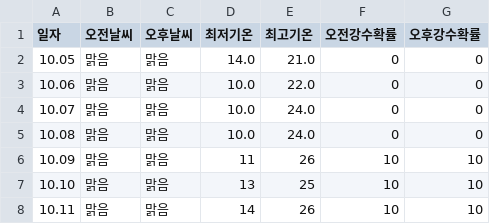
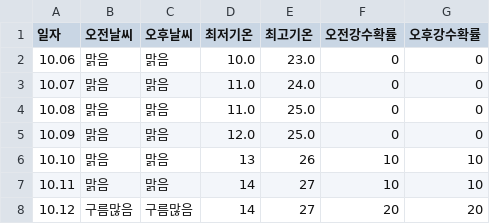
Before and after one commit to tndhrthwls12/Gangdong-infographic26, a CSV file: weather-data/weather_7days.csv, drawn as a sheet.

```diff
--- a/weather-data/weather_7days.csv
+++ b/weather-data/weather_7days.csv
@@ -1,8 +1,8 @@
 일자,오전날씨,오후날씨,최저기온,최고기온,오전강수확률,오후강수확률
-10.05,맑음,맑음,14.0,21.0,0,0
-10.06,맑음,맑음,10.0,22.0,0,0
-10.07,맑음,맑음,10.0,24.0,0,0
-10.08,맑음,맑음,10.0,24.0,0,0
-10.09,맑음,맑음,11,26,10,10
-10.10,맑음,맑음,13,25,10,10
-10.11,맑음,맑음,14,26,10,10
+10.06,맑음,맑음,10.0,23.0,0,0
+10.07,맑음,맑음,11.0,24.0,0,0
+10.08,맑음,맑음,11.0,25.0,0,0
+10.09,맑음,맑음,12.0,25.0,0,0
+10.10,맑음,맑음,13,26,10,10
+10.11,맑음,맑음,14,27,10,10
+10.12,구름많음,구름많음,14,27,20,20
```
